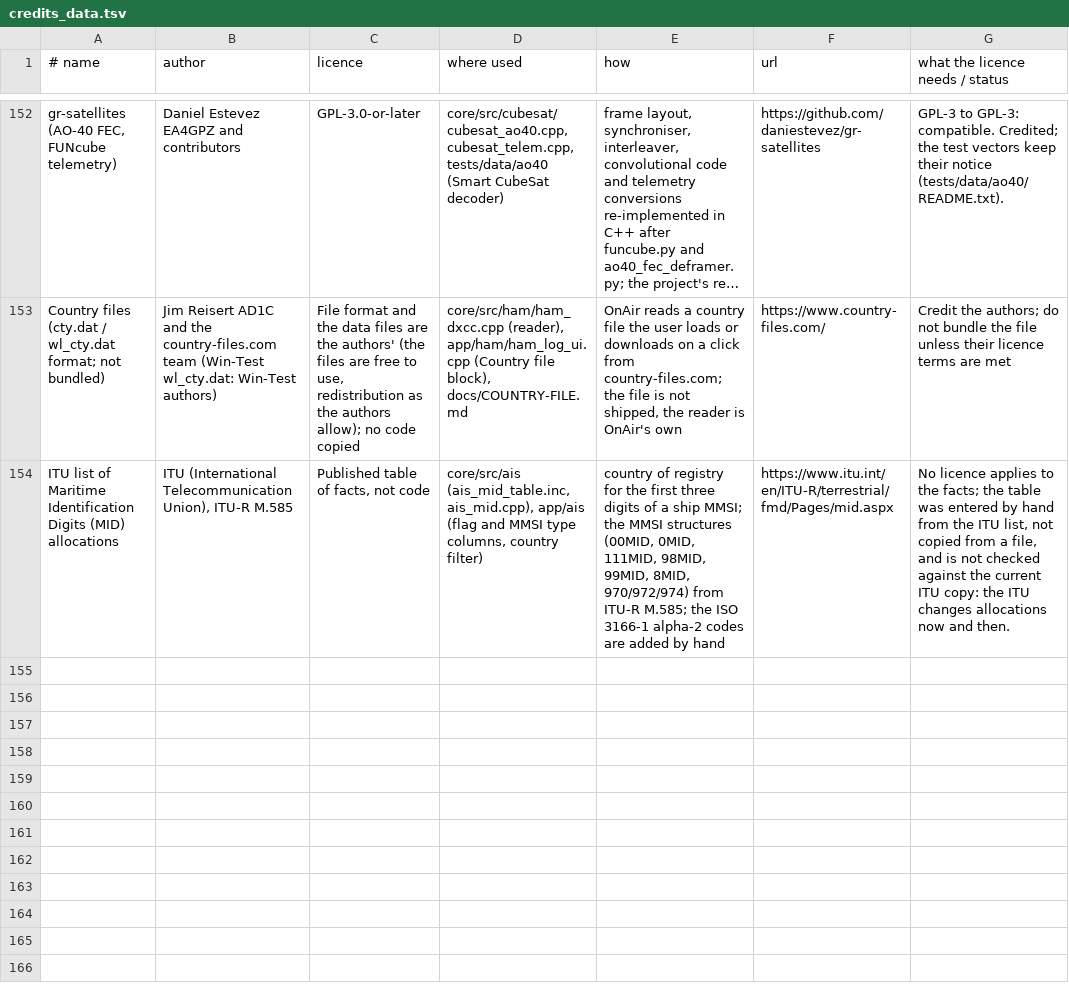
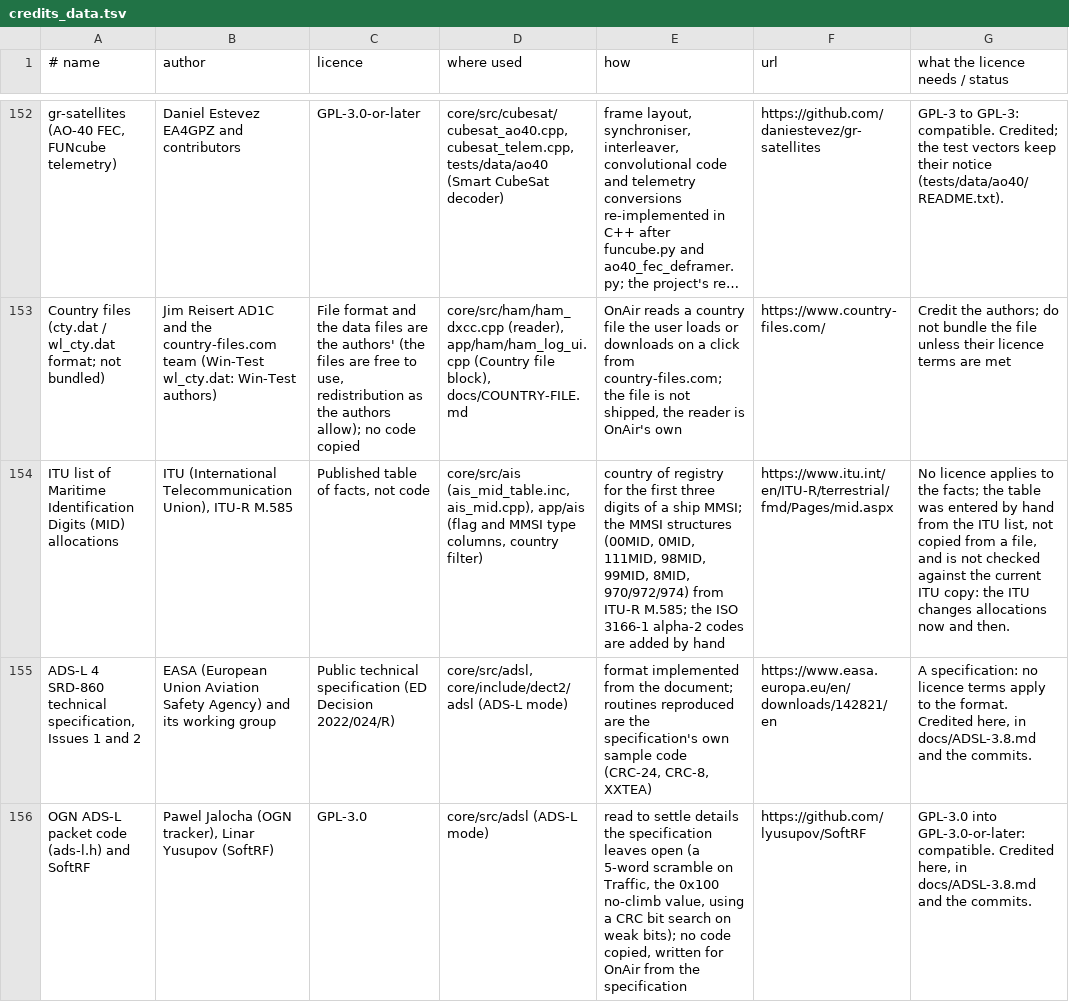
Before and after one commit to adswill/OnAir, a TSV file: tools/credits_data.tsv, drawn as a sheet; only a part is shown, gaps mark what is left out; long unchanged cells end in …; the diff names each change by its address in the sheet, - before the commit and + after, or states it on an @@ line.

```diff
--- a/tools/credits_data.tsv
+++ b/tools/credits_data.tsv
+row 155: ADS-L 4 SRD-860 technical specification, Issues 1 and 2 | EASA (European Union Aviation Safety Agency) and its working group | Public technical specification (ED Decision 2022/024/R) | core/src/adsl, core/include/dect2/adsl (ADS-L mode) | format implemented from the document; routines reproduced are the specification's own sample code (CRC-24, CRC-8, XXTEA) | https://www.easa.europa.eu/en/downloads/142821/en | A specification: no licence terms apply to the format. Credited here, in docs/ADSL-3.8.md and the commits.
+row 156: OGN ADS-L packet code (ads-l.h) and SoftRF | Pawel Jalocha (OGN tracker), Linar Yusupov (SoftRF) | GPL-3.0 | core/src/adsl (ADS-L mode) | read to settle details the specification leaves open (a 5-word scramble on Traffic, the 0x100 no-climb value, using a CRC bit search on weak bits); no code copied, written for OnAir from the specification | https://github.com/lyusupov/SoftRF | GPL-3.0 into GPL-3.0-or-later: compatible. Credited here, in docs/ADSL-3.8.md and the commits.
```
Also changed, not shown: 29 other files.
